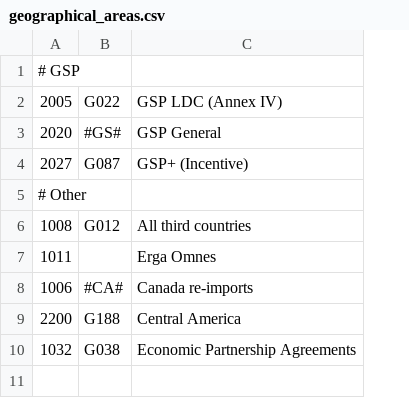
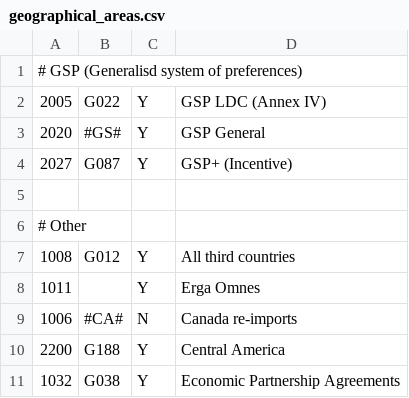
Before and after one commit to trade-tariff/electronic-tariff-file, a CSV file: data/reference/geographical_areas.csv, drawn as a sheet; addresses are those after the commit; the diff names each change by its address in the sheet, - before the commit and + after, or states it on an @@ line.

```diff
--- a/data/reference/geographical_areas.csv
+++ b/data/reference/geographical_areas.csv
+column C, rows 2-4: all Y; rows 7-11: Y | Y | N | Y | Y
-A1: # GSP
+A1: # GSP (Generalisd system of preferences)
+row 5: (empty)
```
Also changed, not shown: data/reference/measure_types.csv, 4 other files.
